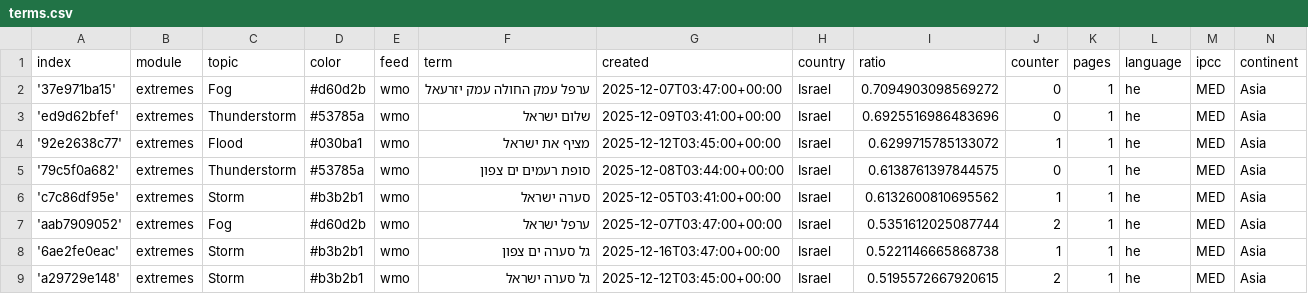
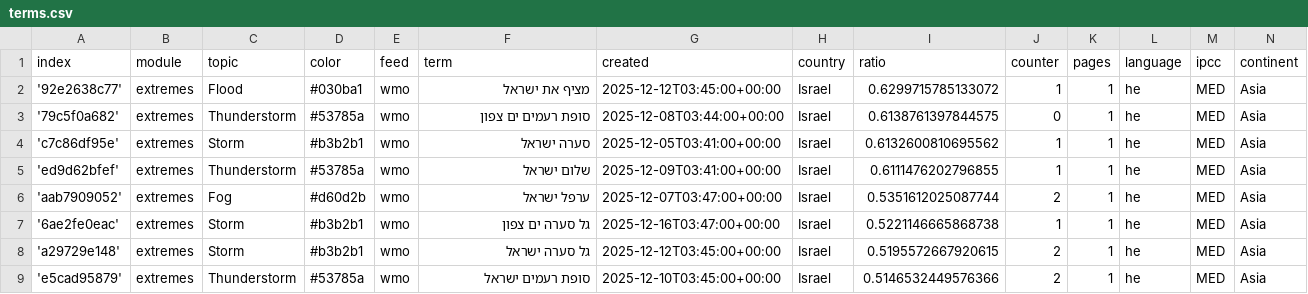
Before and after one commit to picawe-news/hebrewExtremes, a CSV file: terms.csv, drawn as a sheet; only a part is shown; the shorter side is filled out with more unchanged rows.

Commit message:
Commit from GitHub Actions (harvest:0.0)

```diff
--- a/terms.csv
+++ b/terms.csv
@@ -1,4 +1,2 @@
 index,module,topic,color,feed,term,created,country,ratio,counter,pages,language,ipcc,continent
-'37e971ba15',extremes,Fog,#d60d2b,wmo,ערפל עמק החולה עמק יזרעאל,2025-12-07T03:47:00+00:00,Israel,0.7094903098569272,0,1,he,MED,Asia
-'ed9d62bfef',extremes,Thunderstorm,#53785a,wmo,שלום ישראל,2025-12-09T03:41:00+00:00,Israel,0.6925516986483696,0,1,he,MED,Asia
 '92e2638c77',extremes,Flood,#030ba1,wmo,מציף את ישראל,2025-12-12T03:45:00+00:00,Israel,0.6299715785133072,1,1,he,MED,Asia
@@ -6,2 +4,3 @@ index,module,topic,color,feed,term,created,country,ratio,counter,pages,language,
 'c7c86df95e',extremes,Storm,#b3b2b1,wmo,סערה ישראל,2025-12-05T03:41:00+00:00,Israel,0.6132600810695562,1,1,he,MED,Asia
+'ed9d62bfef',extremes,Thunderstorm,#53785a,wmo,שלום ישראל,2025-12-09T03:41:00+00:00,Israel,0.6111476202796855,1,1,he,MED,Asia
 'aab7909052',extremes,Fog,#d60d2b,wmo,ערפל ישראל,2025-12-07T03:47:00+00:00,Israel,0.5351612025087744,2,1,he,MED,Asia
```
